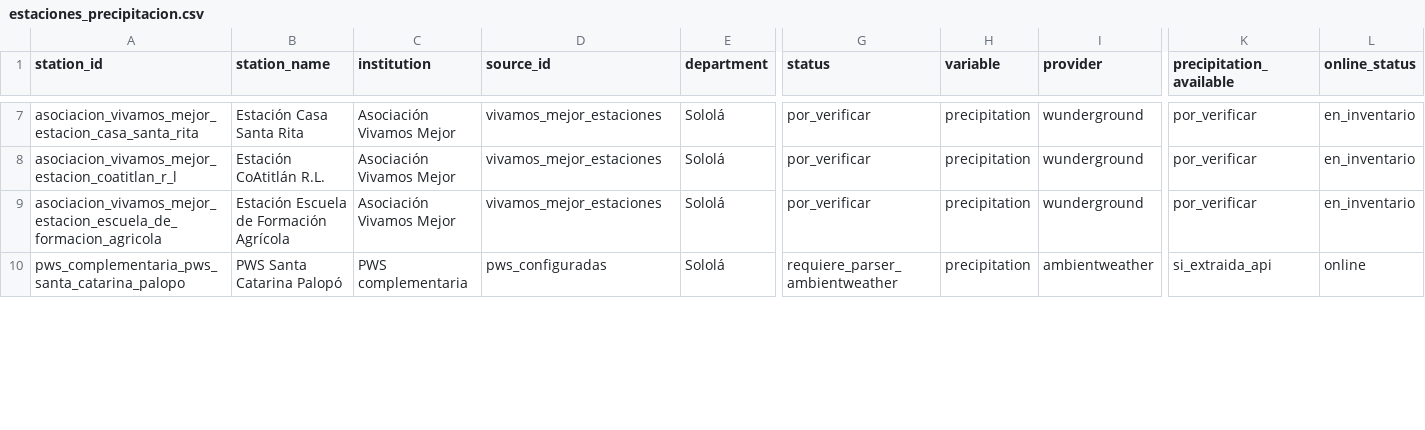
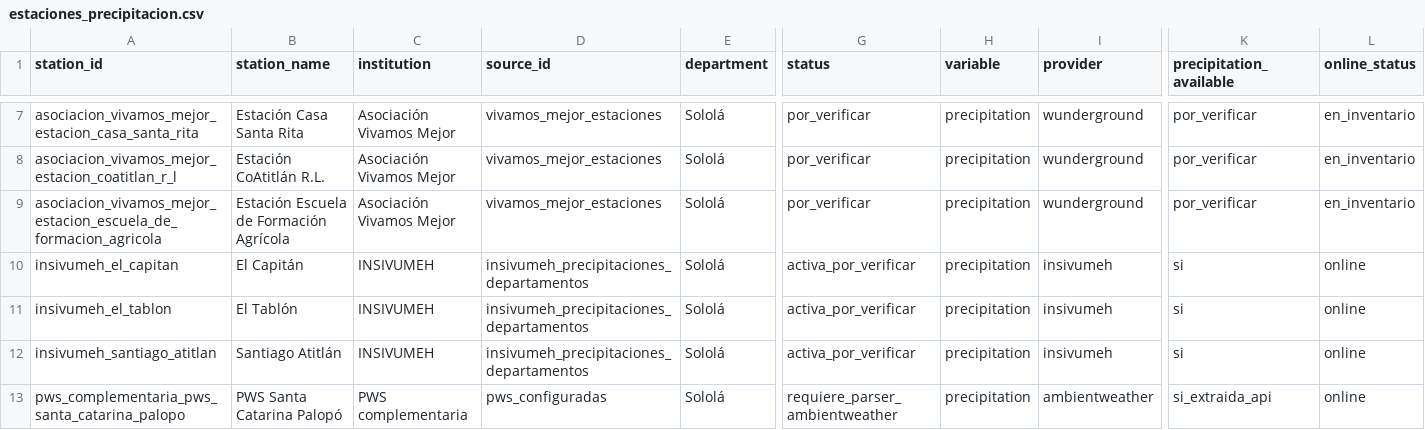
Before and after one commit to geograficaaala/MTA, a CSV file: docs/data/precipitaciones/estaciones_precipitacion.csv, drawn as a sheet; only a part is shown, gaps mark what is left out; rows hold the shown columns only; the diff covers the shown part only; the diff names each change by its address in the sheet, - before the commit and + after, or states it on an @@ line.

```diff
--- a/docs/data/precipitaciones/estaciones_precipitacion.csv
+++ b/docs/data/precipitaciones/estaciones_precipitacion.csv
+row 10: insivumeh_el_capitan | El Capitán | INSIVUMEH | insivumeh_precipitaciones_departamentos | Sololá | activa_por_verificar | precipitation | insivumeh | si | online
+row 11: insivumeh_el_tablon | El Tablón | INSIVUMEH | insivumeh_precipitaciones_departamentos | Sololá | activa_por_verificar | precipitation | insivumeh | si | online
+row 12: insivumeh_santiago_atitlan | Santiago Atitlán | INSIVUMEH | insivumeh_precipitaciones_departamentos | Sololá | activa_por_verificar | precipitation | insivumeh | si | online
```
Also changed, not shown: 4 edited cells elsewhere in this file, 13 other files.
